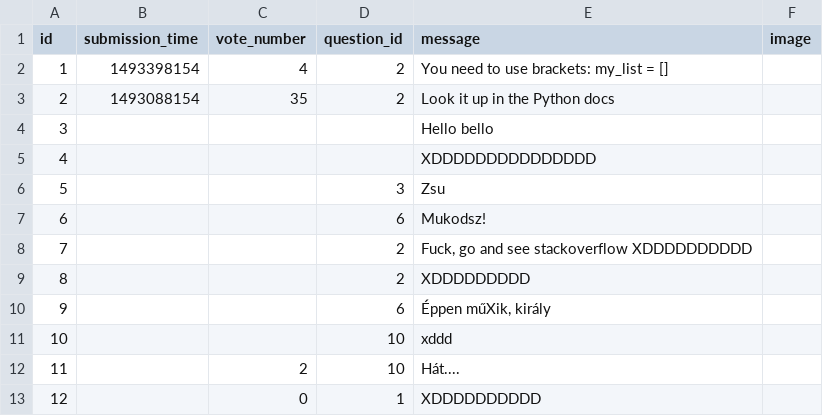
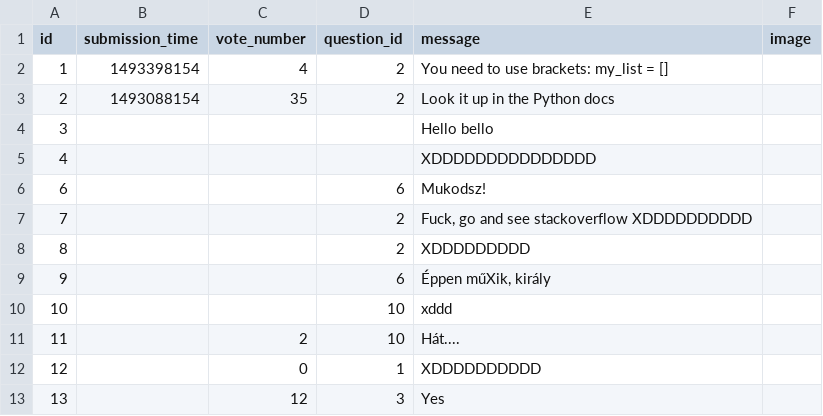
Before and after one commit to benedekhalaj/ask-mate-3-python-benedekhalaj, a CSV file: data/answers.csv, drawn as a sheet.

Commit message:
Add bonus question

```diff
--- a/data/answers.csv
+++ b/data/answers.csv
@@ -5,3 +5,2 @@ id,submission_time,vote_number,question_id,message,image
 4,,,,XDDDDDDDDDDDDDDD,
-5,,,3,Zsu,
 6,,,6,Mukodsz!,
@@ -13 +12,2 @@ id,submission_time,vote_number,question_id,message,image
 12,,0,1,XDDDDDDDDDD,
+13,,12,3,Yes,
```
Also changed, not shown: 1 other file.
